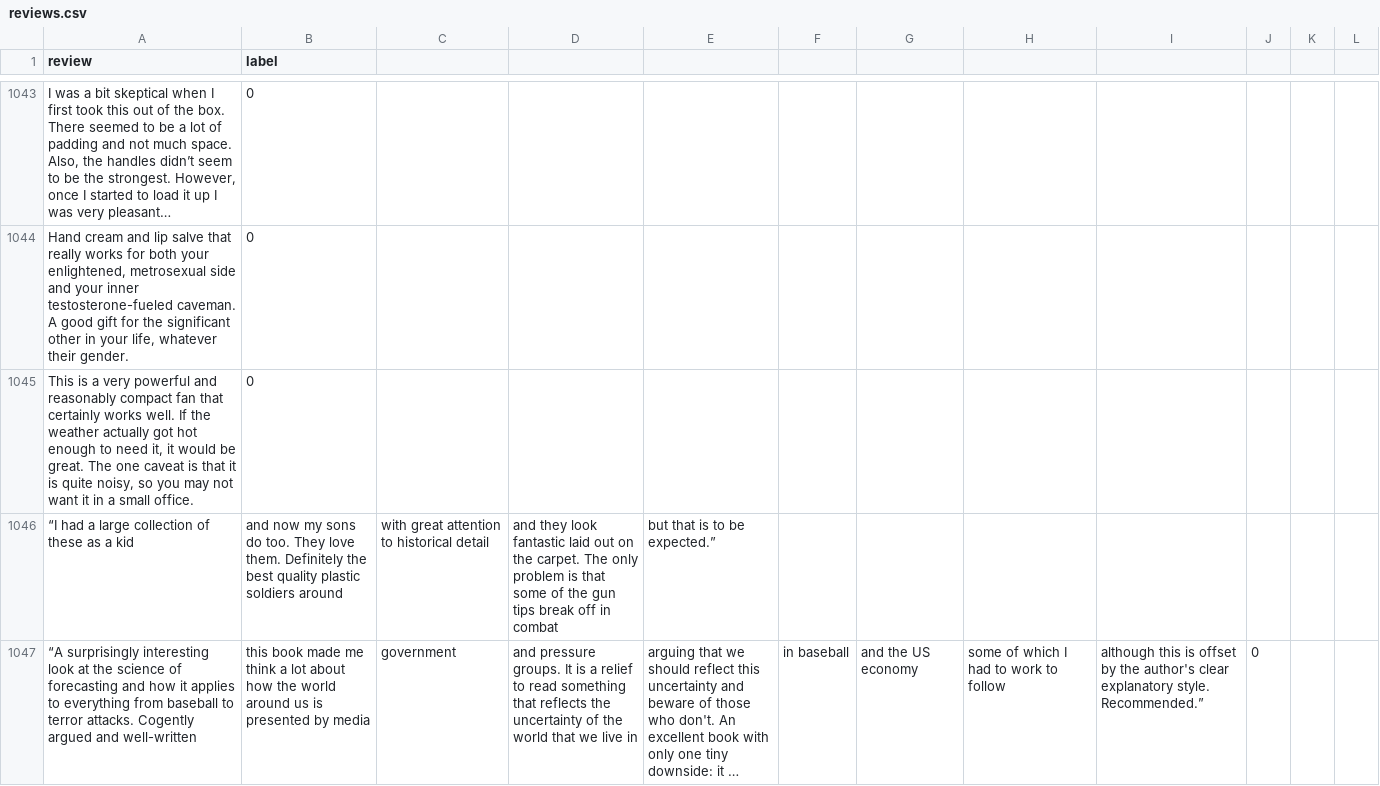
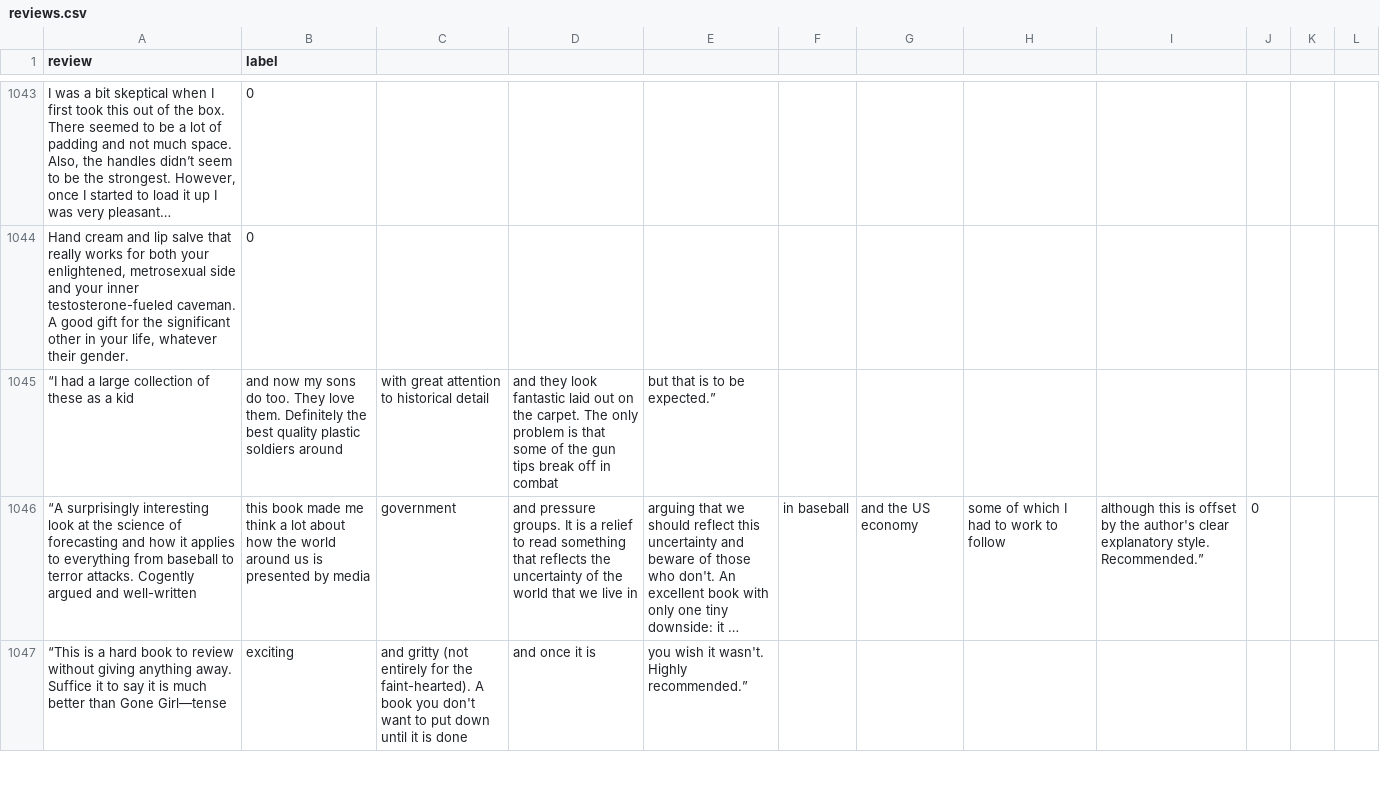
Before and after one commit to SuneetR/fake_review_detector, a CSV file: reviews.csv, drawn as a sheet; only a part is shown, gaps mark what is left out; the shorter side is filled out with more unchanged rows; long unchanged cells end in ….

Commit message:
Update reviews.csv

```diff
--- a/reviews.csv
+++ b/reviews.csv
@@ -1044,3 +1044,2 @@
 "Hand cream and lip salve that really works for both your enlightened, metrosexual side and your inner testosterone-fueled caveman. A good gift for the significant other in your life, whatever their gender.",0
-"This is a very powerful and reasonably compact fan that certainly works well. If the weather actually got hot enough to need it, it would be great. The one caveat is that it is quite noisy, so you may not want it in a small office.",0
 “I had a large collection of these as a kid, and now my sons do too. They love them. Definitely the best quality plastic soldiers around, with great attention to historical detail, and they look fantastic laid out on the carpet. The only problem is that some of the gun tips break off in combat, but that is to be expected.”,
```
